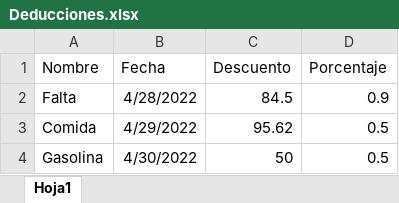
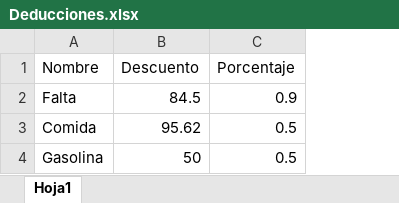
Before and after one commit to ZaredMaldon/Proyecto-MAD, an Excel workbook: Excel/Deducciones.xlsx, sheet Hoja1, drawn as a sheet; values as stored, in another font and other column widths than the file's, no borders; the diff names each change by its address in the sheet, - before the commit and + after, or states it on an @@ line.

Commit message:
Agregar Percepcion y deduccion
Solo jala agregar por empleado, falta por departamento

```diff
--- a/Excel/Deducciones.xlsx (sheet Hoja1)
+++ b/Excel/Deducciones.xlsx (sheet Hoja1)
-column B (Fecha), rows 2-4: 4/28/2022 | 4/29/2022 | 4/30/2022
```
Also changed, not shown: Excel/Percepciones.xlsx, 16 other files.
